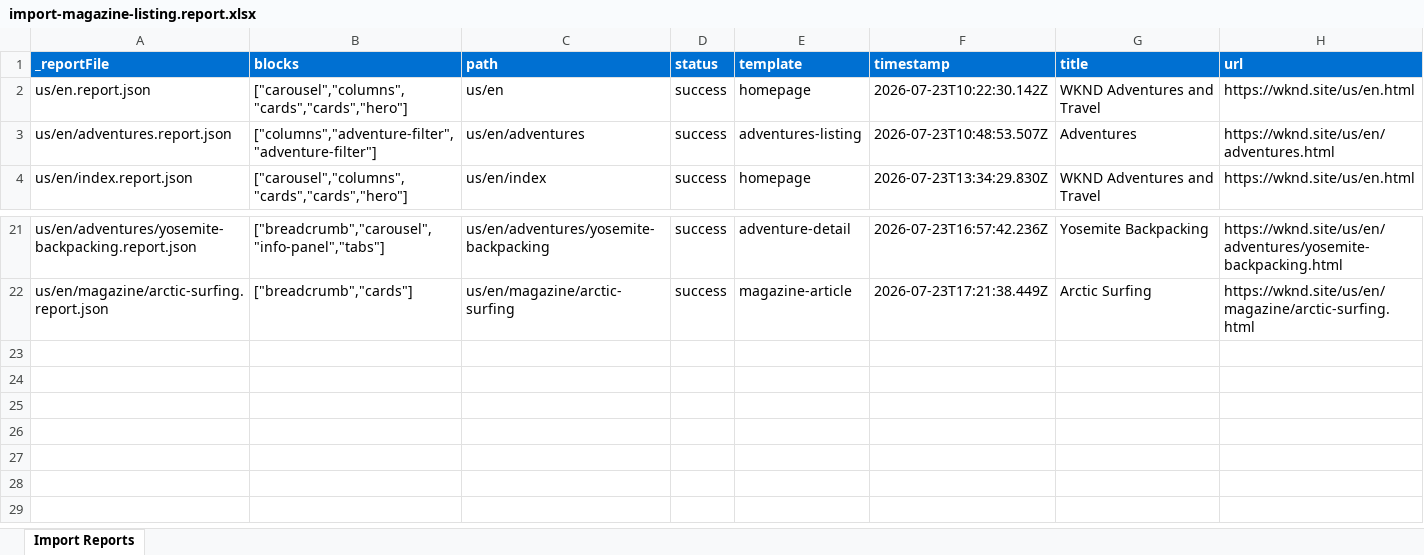
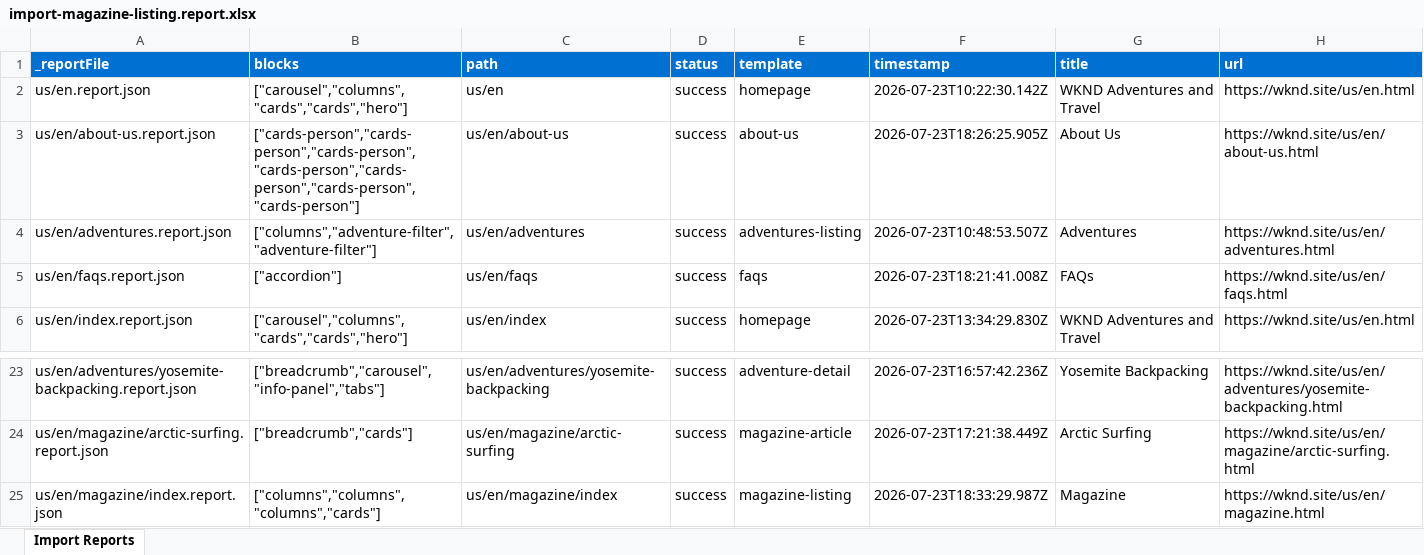
Before and after one commit to mohitadobe07/eds-learning-adobe, an Excel workbook: tools/importer/reports/import-magazine-listing.report.xlsx, sheet Import Reports, drawn as a sheet; only a part is shown, gaps mark what is left out; values as stored, in another font and other column widths than the file's, no borders; the diff names each change by its address in the sheet, - before the commit and + after, or states it on an @@ line.

```diff
--- a/tools/importer/reports/import-magazine-listing.report.xlsx (sheet Import Reports)
+++ b/tools/importer/reports/import-magazine-listing.report.xlsx (sheet Import Reports)
+row 3: us/en/about-us.report.json | ["cards-person","cards-person","cards-person","cards-person","cards-person","cards-person","cards-person"] | us/en/about-us | success | about-us | 2026-07-23T18:26:25.905Z | About Us | https://wknd.site/us/en/about-us.html
+row 5: us/en/faqs.report.json | ["accordion"] | us/en/faqs | success | faqs | 2026-07-23T18:21:41.008Z | FAQs | https://wknd.site/us/en/faqs.html
+row 25: us/en/magazine/index.report.json | ["columns","columns","columns","cards"] | us/en/magazine/index | success | magazine-listing | 2026-07-23T18:33:29.987Z | Magazine | https://wknd.site/us/en/magazine.html
```
Also changed, not shown: tools/importer/reports/import-about-us.report.xlsx, tools/importer/reports/import-faqs.report.xlsx, 9 other files.
